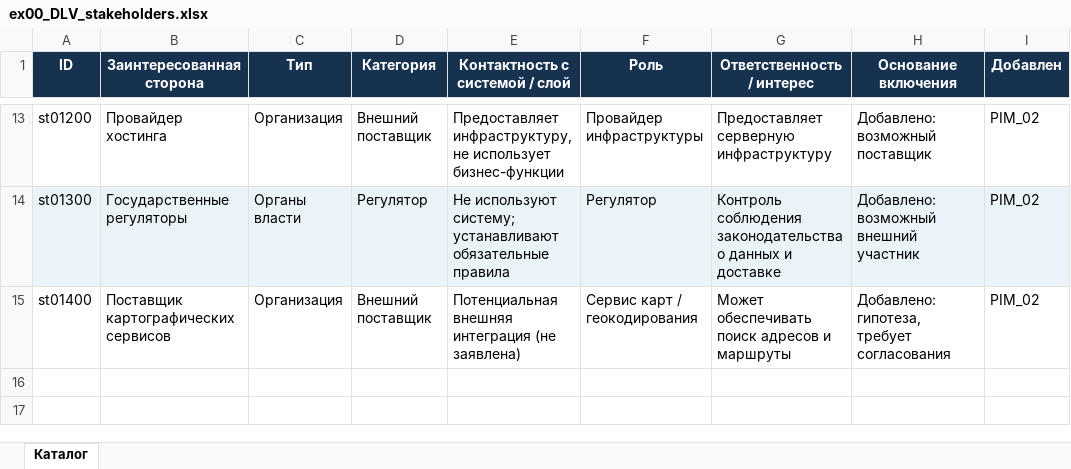
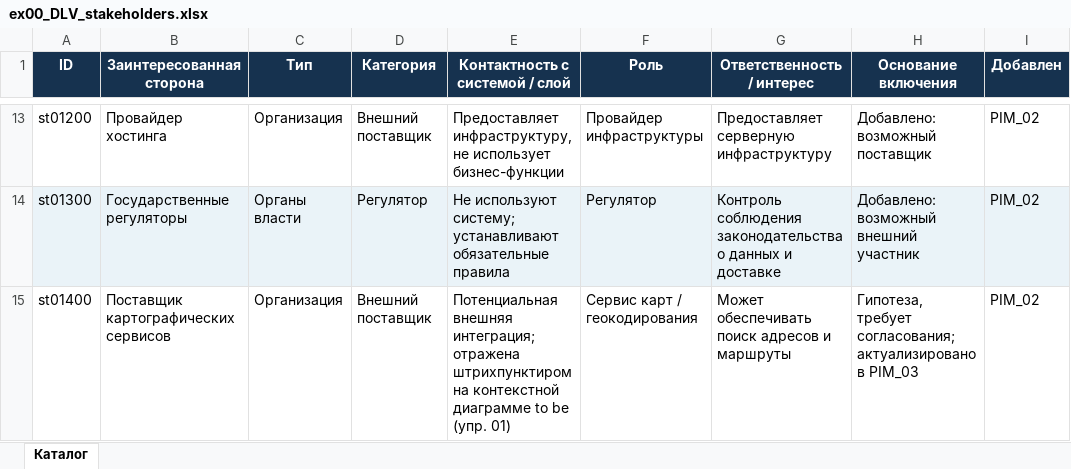
Before and after one commit to greendolf/reqs-labs, an Excel workbook: src/DLV_delivery/ex00_DLV_stakeholders.xlsx, sheet Каталог, drawn as a sheet; only a part is shown, gaps mark what is left out; values as stored, in another font and other column widths than the file's, no borders; the diff names each change by its address in the sheet, - before the commit and + after, or states it on an @@ line.

```diff
--- a/src/DLV_delivery/ex00_DLV_stakeholders.xlsx (sheet Каталог)
+++ b/src/DLV_delivery/ex00_DLV_stakeholders.xlsx (sheet Каталог)
-E15 (Контактность с системой / слой): Потенциальная внешняя интеграция (не заявлена)
+E15 (Контактность с системой / слой): Потенциальная внешняя интеграция; отражена штрихпунктиром на контекстной диаграмме to be (упр. 01)
-H15 (Основание включения): Добавлено: гипотеза, требует согласования
+H15 (Основание включения): Гипотеза, требует согласования; актуализировано в PIM_03
```
Also changed, not shown: src/BAR_barbershop/ex02_BAR_glossary.xlsx, src/DLV_delivery/ex02_DLV_glossary.xlsx, 9 other files.
